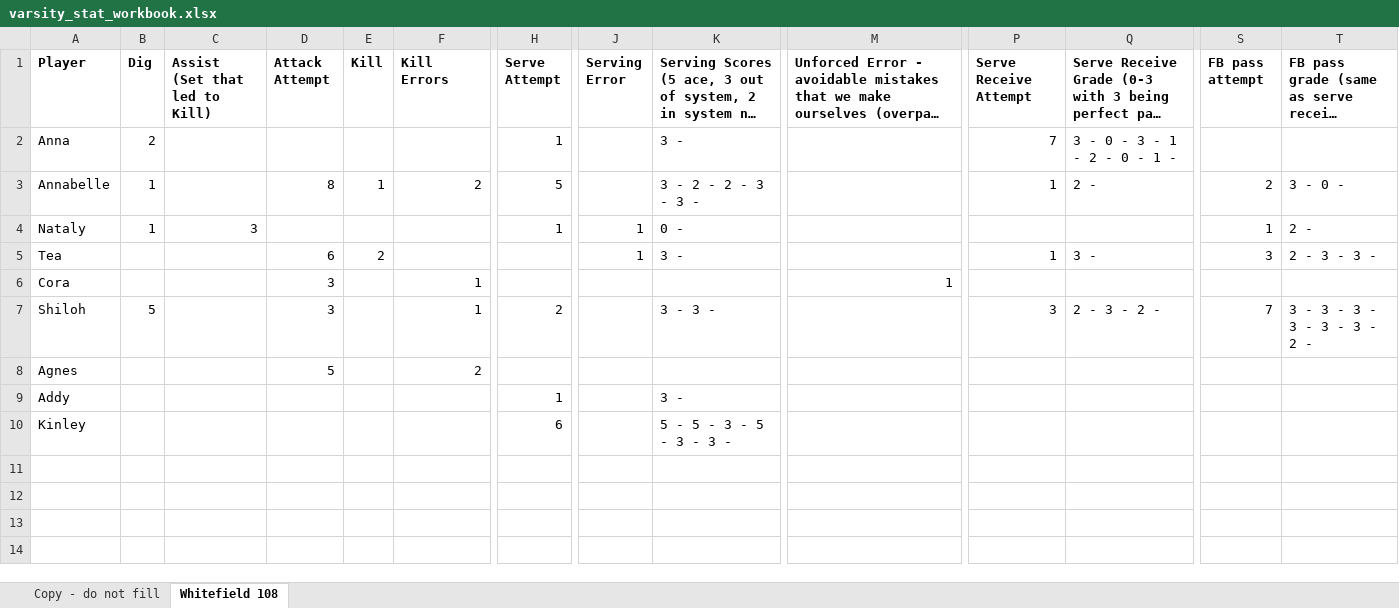
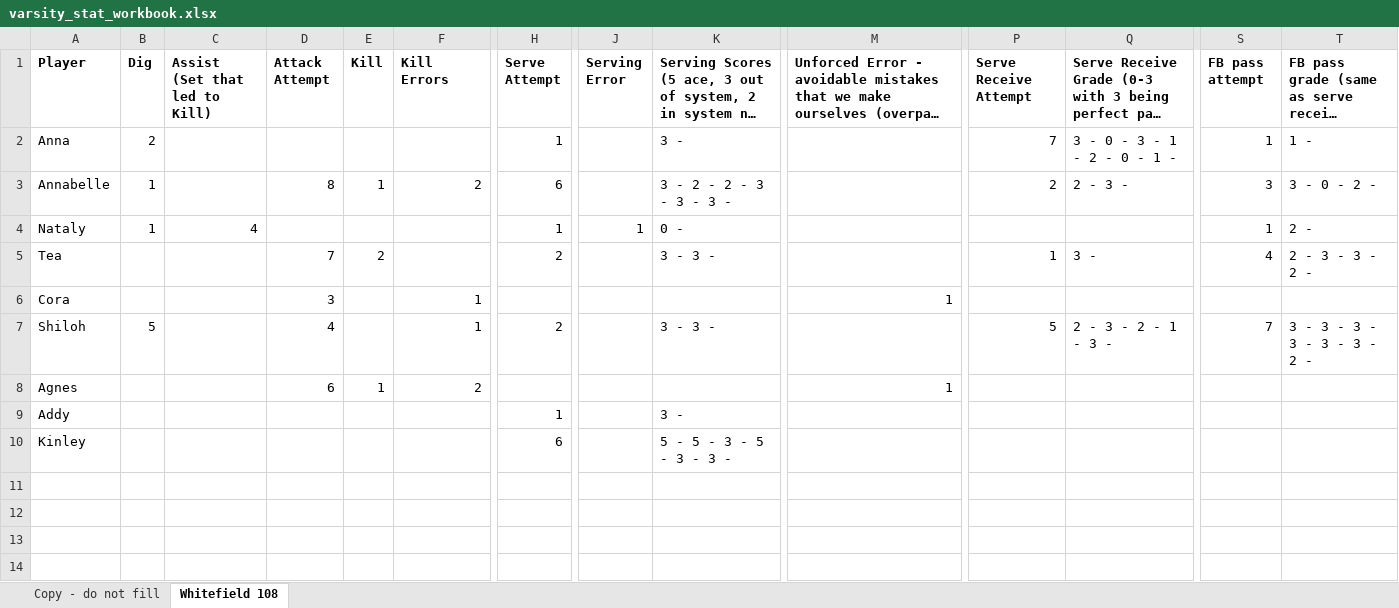
Before and after one commit to clancyred/defenders-volleyball, an Excel workbook: source/varsity_stat_workbook.xlsx, sheet Whitefield 108, drawn as a sheet; only a part is shown, gaps mark what is left out; long unchanged cells end in …; values as stored, in another font and other column widths than the file's, no borders; charts and pictures not drawn; the diff names each change by its address in the sheet, - before the commit and + after, or states it on an @@ line.

Commit message:
Update stat workbook from Google Sheet

```diff
--- a/source/varsity_stat_workbook.xlsx (sheet Whitefield 108)
+++ b/source/varsity_stat_workbook.xlsx (sheet Whitefield 108)
-S2 (FB pass attempt): (empty)
+S2 (FB pass attempt): 1
-T2: (empty)
+T2: 1 -
-H3 (Serve Attempt): 5
+H3 (Serve Attempt): 6
-K3: 3 - 2 - 2 - 3 - 3 -
+K3: 3 - 2 - 2 - 3 - 3 - 3 -
-P3 (Serve Receive Attempt): 1
+P3 (Serve Receive Attempt): 2
-Q3: 2 -
+Q3: 2 - 3 -
-S3 (FB pass attempt): 2
+S3 (FB pass attempt): 3
-T3: 3 - 0 -
+T3: 3 - 0 - 2 -
-C4 (Assist (Set that led to Kill)): 3
+C4 (Assist (Set that led to Kill)): 4
-D5 (Attack Attempt): 6
+D5 (Attack Attempt): 7
-H5 (Serve Attempt): (empty)
+H5 (Serve Attempt): 2
-J5 (Serving Error): 1
+J5 (Serving Error): (empty)
-K5: 3 -
+K5: 3 - 3 -
-S5 (FB pass attempt): 3
+S5 (FB pass attempt): 4
-T5: 2 - 3 - 3 -
+T5: 2 - 3 - 3 - 2 -
-D7 (Attack Attempt): 3
+D7 (Attack Attempt): 4
-P7 (Serve Receive Attempt): 3
+P7 (Serve Receive Attempt): 5
-Q7: 2 - 3 - 2 -
+Q7: 2 - 3 - 2 - 1 - 3 -
-D8 (Attack Attempt): 5
+D8 (Attack Attempt): 6
-E8 (Kill): (empty)
+E8 (Kill): 1
-M8: (empty)
+M8: 1
```
